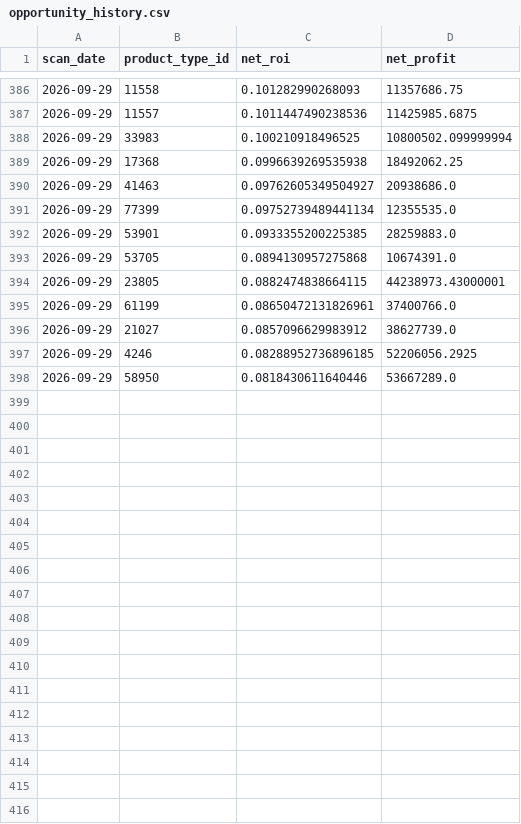
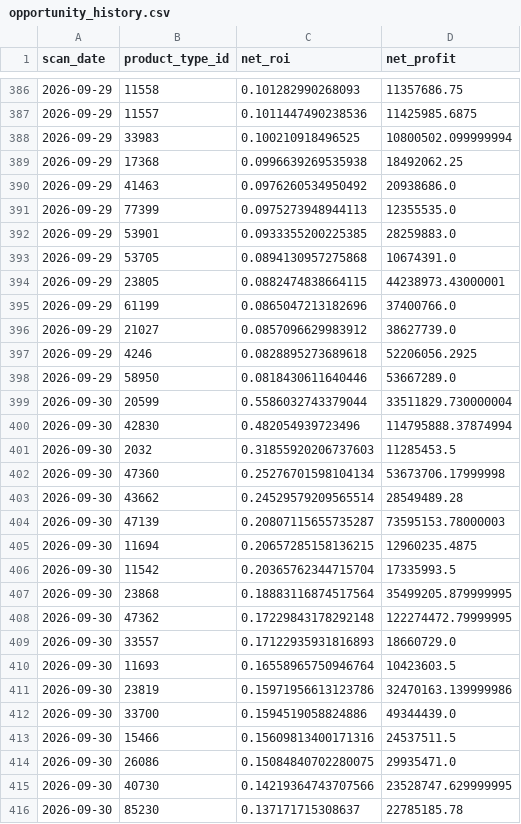
Before and after one commit to samson8964/chatgpt-eve, a CSV file: results/state/opportunity_history.csv, drawn as a sheet; only a part is shown, gaps mark what is left out; the diff covers the shown part only.

```diff
--- a/results/state/opportunity_history.csv
+++ b/results/state/opportunity_history.csv
@@ -389,4 +389,4 @@
 2026-09-29,17368,0.0996639269535938,18492062.25
-2026-09-29,41463,0.09762605349504927,20938686.0
-2026-09-29,77399,0.09752739489441134,12355535.0
+2026-09-29,41463,0.0976260534950492,20938686.0
+2026-09-29,77399,0.0975273948944113,12355535.0
 2026-09-29,53901,0.0933355200225385,28259883.0
@@ -394,5 +394,23 @@
 2026-09-29,23805,0.0882474838664115,44238973.43000001
-2026-09-29,61199,0.08650472131826961,37400766.0
+2026-09-29,61199,0.0865047213182696,37400766.0
 2026-09-29,21027,0.0857096629983912,38627739.0
-2026-09-29,4246,0.08288952736896185,52206056.2925
+2026-09-29,4246,0.0828895273689618,52206056.2925
 2026-09-29,58950,0.0818430611640446,53667289.0
+2026-09-30,20599,0.5586032743379044,33511829.730000004
+2026-09-30,42830,0.482054939723496,114795888.37874994
+2026-09-30,2032,0.31855920206737603,11285453.5
+2026-09-30,47360,0.25276701598104134,53673706.17999998
+2026-09-30,43662,0.24529579209565514,28549489.28
+2026-09-30,47139,0.20807115655735287,73595153.78000003
+2026-09-30,11694,0.20657285158136215,12960235.4875
+2026-09-30,11542,0.20365762344715704,17335993.5
+2026-09-30,23868,0.18883116874517564,35499205.879999995
+2026-09-30,47362,0.17229843178292148,122274472.79999995
+2026-09-30,33557,0.17122935931816893,18660729.0
+2026-09-30,11693,0.16558965750946764,10423603.5
+2026-09-30,23819,0.15971956613123786,32470163.139999986
+2026-09-30,33700,0.1594519058824886,49344439.0
+2026-09-30,15466,0.15609813400171316,24537511.5
+2026-09-30,26086,0.15084840702280075,29935471.0
+2026-09-30,40730,0.14219364743707566,23528747.629999995
+2026-09-30,85230,0.137171715308637,22785185.78
```
Also changed, not shown: 21 added rows and 2 edited cells elsewhere in this file, results/latest/all_executable_scored.csv, results/latest/bpc_v2_safe_candidates.csv, 24 other files.
